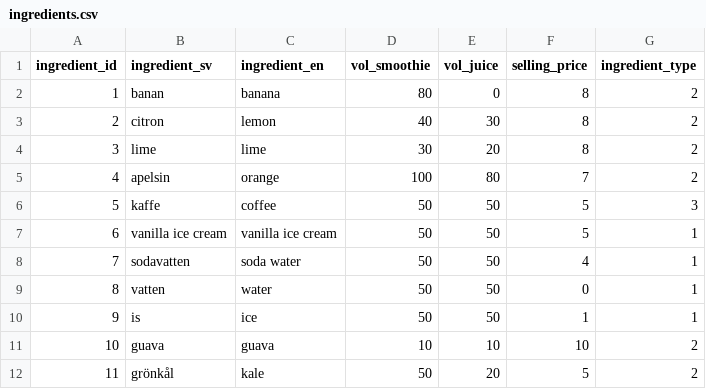
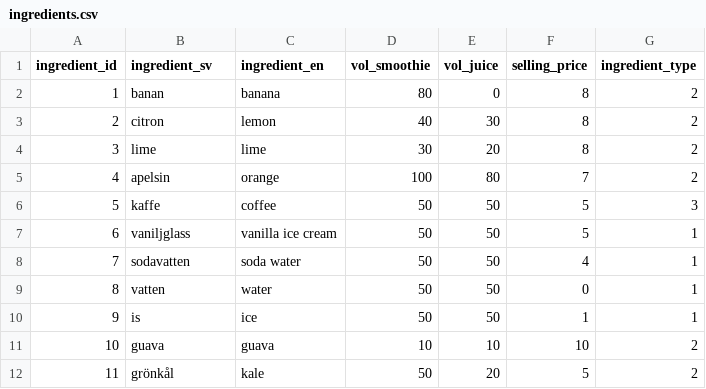
Before and after one commit to johanBlad/juicifer-fruitySqueeze, a CSV file: data/ingredients.csv, drawn as a sheet; only a part is shown.

```diff
--- a/data/ingredients.csv
+++ b/data/ingredients.csv
@@ -6,3 +6,3 @@
 5,kaffe,coffee,50,50,5,3
-6,vanilla ice cream,vanilla ice cream,50,50,5,1
+6,vaniljglass,vanilla ice cream,50,50,5,1
 7,sodavatten,soda water,50,50,4,1
```
Also changed, not shown: 1 other file.
